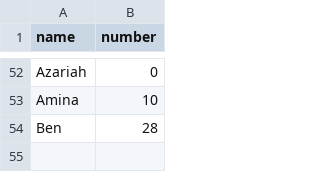
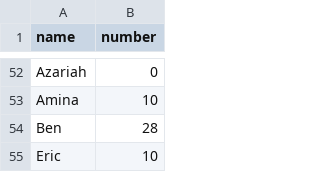
Before and after one commit to infolab-csail/welcome-demo, a CSV file: numbers.csv, drawn as a sheet; only a part is shown, gaps mark what is left out; the diff names each change by its address in the sheet, - before the commit and + after, or states it on an @@ line.

Commit message:
Add <your name>'s favorite number

```diff
--- a/numbers.csv
+++ b/numbers.csv
+row 55: Eric | 10
```
